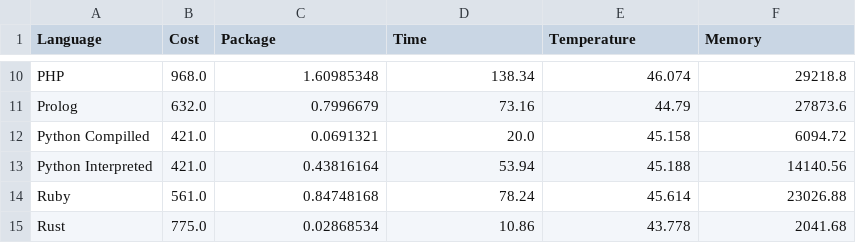
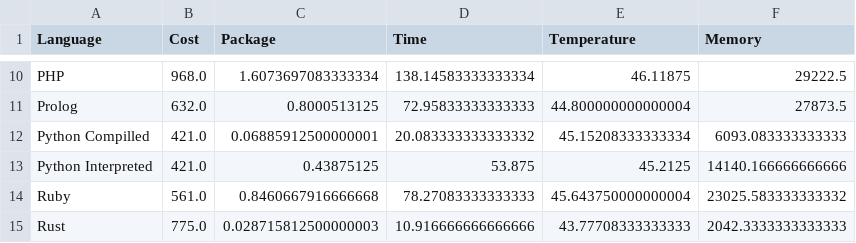
Before and after one commit to realRunlo/EnergyMeasurement, a CSV file: notebooks/filteredData.csv, drawn as a sheet; only a part is shown, gaps mark what is left out; the diff covers the shown part only; the diff names each change by its address in the sheet, - before the commit and + after, or states it on an @@ line.

```diff
--- a/notebooks/filteredData.csv
+++ b/notebooks/filteredData.csv
-C10 (Package): 1.60985348
+C10 (Package): 1.6073697083333334
-D10 (Time): 138.34
+D10 (Time): 138.14583333333334
-E10 (Temperature): 46.074
+E10 (Temperature): 46.11875
-F10 (Memory): 29218.8
+F10 (Memory): 29222.5
-C11 (Package): 0.7996679
+C11 (Package): 0.8000513125
-D11 (Time): 73.16
+D11 (Time): 72.95833333333333
-E11 (Temperature): 44.79
+E11 (Temperature): 44.800000000000004
-F11 (Memory): 27873.6
+F11 (Memory): 27873.5
-C12 (Package): 0.0691321
+C12 (Package): 0.06885912500000001
-D12 (Time): 20.0
+D12 (Time): 20.083333333333332
-E12 (Temperature): 45.158
+E12 (Temperature): 45.15208333333334
-F12 (Memory): 6094.72
+F12 (Memory): 6093.083333333333
-C13 (Package): 0.43816164
+C13 (Package): 0.43875125
-D13 (Time): 53.94
+D13 (Time): 53.875
-E13 (Temperature): 45.188
+E13 (Temperature): 45.2125
-F13 (Memory): 14140.56
+F13 (Memory): 14140.166666666666
-C14 (Package): 0.84748168
+C14 (Package): 0.8460667916666668
-D14 (Time): 78.24
+D14 (Time): 78.27083333333333
-E14 (Temperature): 45.614
+E14 (Temperature): 45.643750000000004
-F14 (Memory): 23026.88
+F14 (Memory): 23025.583333333332
-C15 (Package): 0.02868534
+C15 (Package): 0.028715812500000003
-D15 (Time): 10.86
+D15 (Time): 10.916666666666666
-E15 (Temperature): 43.778
+E15 (Temperature): 43.77708333333333
-F15 (Memory): 2041.68
+F15 (Memory): 2042.3333333333333
```
Also changed, not shown: 32 edited cells elsewhere in this file, 1 other file.
